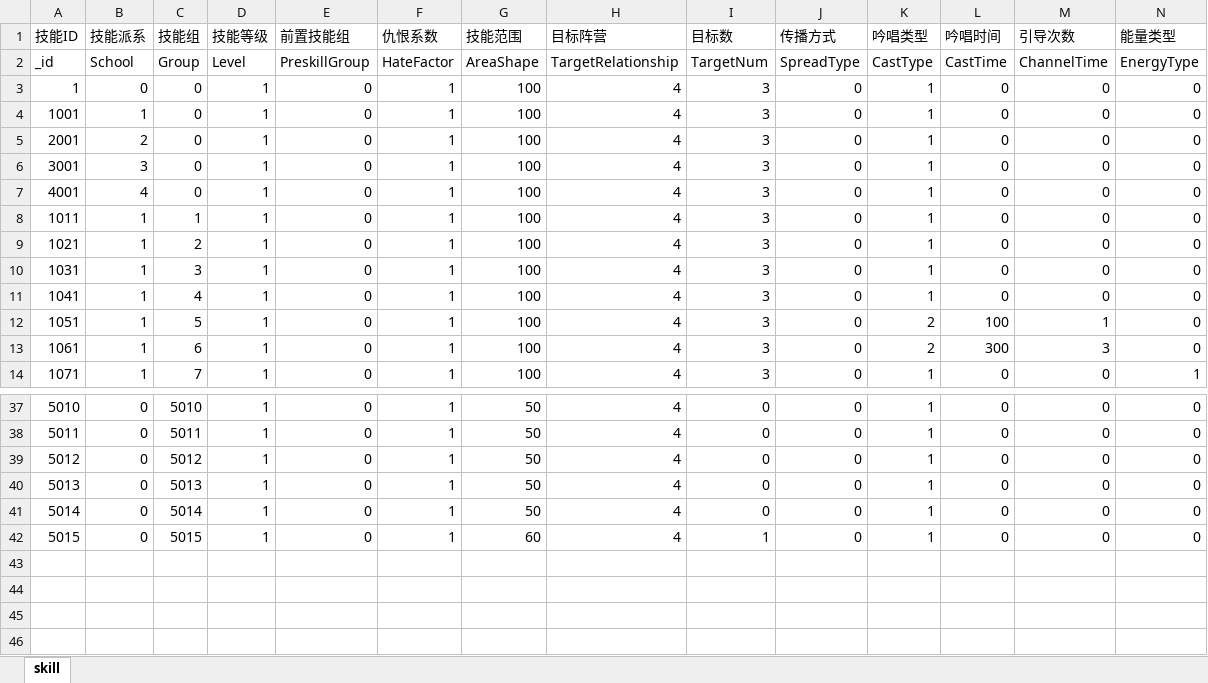
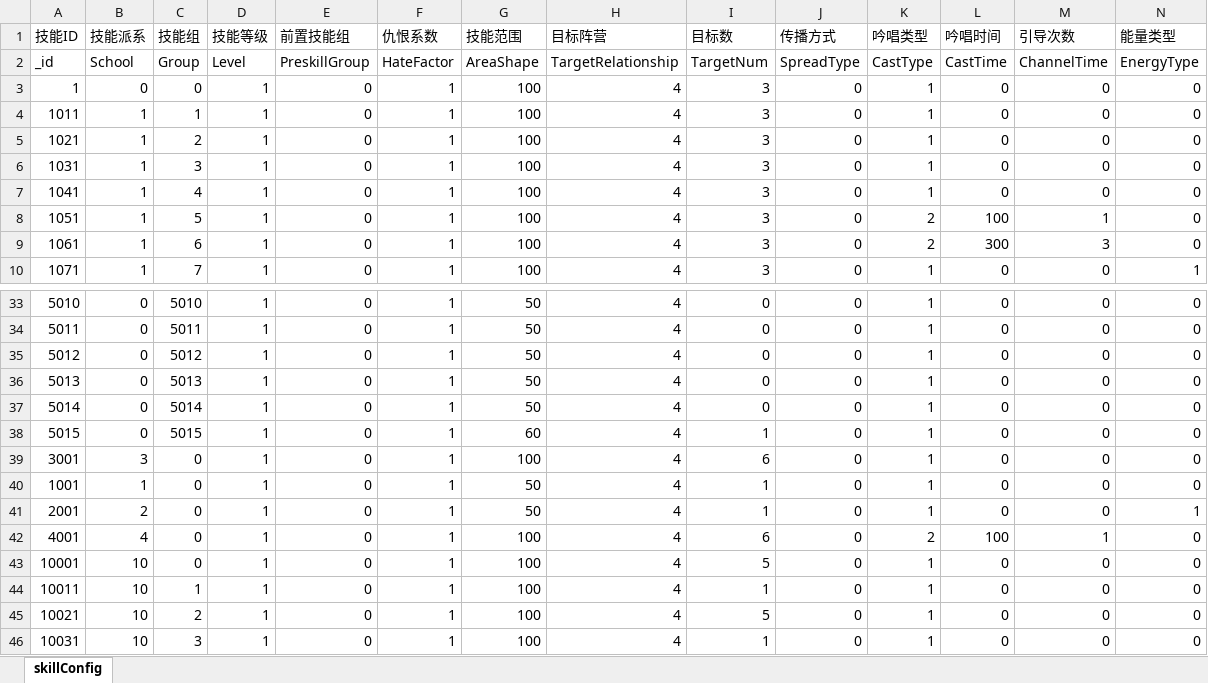
Before and after one commit to zk-luke/xlsx2json, an Excel workbook: excel/s_skill.xlsx, sheet skillConfig, drawn as a sheet; only a part is shown, gaps mark what is left out; values as stored, in another font and other column widths than the file's, no borders; removed rows and columns are numbered as before the commit, all else as after; rows hold the shown columns only; the diff names each change by its address in the sheet, - before the commit and + after, or states it on an @@ line.

```diff
--- a/excel/s_skill.xlsx (sheet skillConfig)
+++ b/excel/s_skill.xlsx (sheet skillConfig)
-sheet tab: skill
+sheet tab: skillConfig
-row 4: 1001 | 1 | 0 | 1 | 0 | 1 | 100 | 4 | 3 | 0 | 1 | 0 | 0 | 0
-row 5: 2001 | 2 | 0 | 1 | 0 | 1 | 100 | 4 | 3 | 0 | 1 | 0 | 0 | 0
-row 6: 3001 | 3 | 0 | 1 | 0 | 1 | 100 | 4 | 3 | 0 | 1 | 0 | 0 | 0
-row 7: 4001 | 4 | 0 | 1 | 0 | 1 | 100 | 4 | 3 | 0 | 1 | 0 | 0 | 0
+row 39: 3001 | 3 | 0 | 1 | 0 | 1 | 100 | 4 | 6 | 0 | 1 | 0 | 0 | 0
+row 40: 1001 | 1 | 0 | 1 | 0 | 1 | 50 | 4 | 1 | 0 | 1 | 0 | 0 | 0
+row 41: 2001 | 2 | 0 | 1 | 0 | 1 | 50 | 4 | 1 | 0 | 1 | 0 | 0 | 1
+row 42: 4001 | 4 | 0 | 1 | 0 | 1 | 100 | 4 | 6 | 0 | 2 | 100 | 1 | 0
+row 43: 10001 | 10 | 0 | 1 | 0 | 1 | 100 | 4 | 5 | 0 | 1 | 0 | 0 | 0
+row 44: 10011 | 10 | 1 | 1 | 0 | 1 | 100 | 4 | 1 | 0 | 1 | 0 | 0 | 0
+row 45: 10021 | 10 | 2 | 1 | 0 | 1 | 100 | 4 | 5 | 0 | 1 | 0 | 0 | 0
+row 46: 10031 | 10 | 3 | 1 | 0 | 1 | 100 | 4 | 1 | 0 | 1 | 0 | 0 | 0
```
Also changed, not shown: formulas that keep their value, excel/s_buff.xlsx, excel/s_totem.xlsx, 34 other files.
